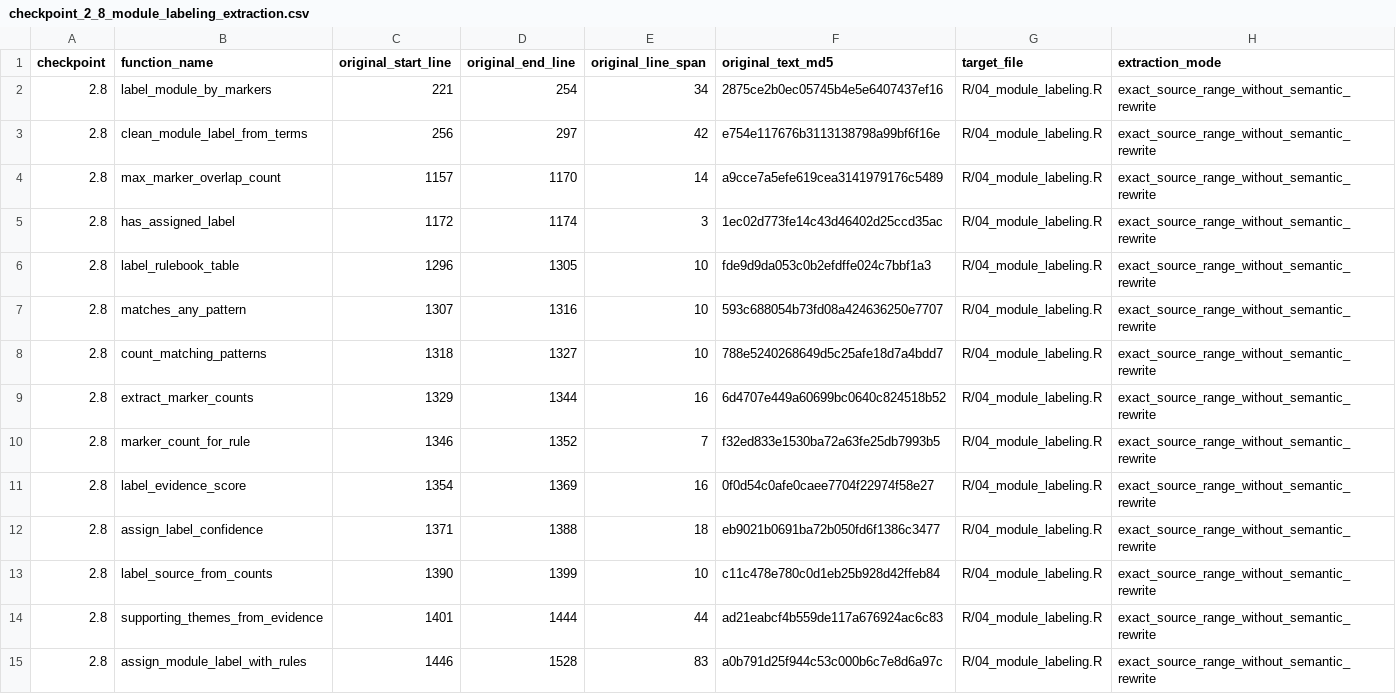
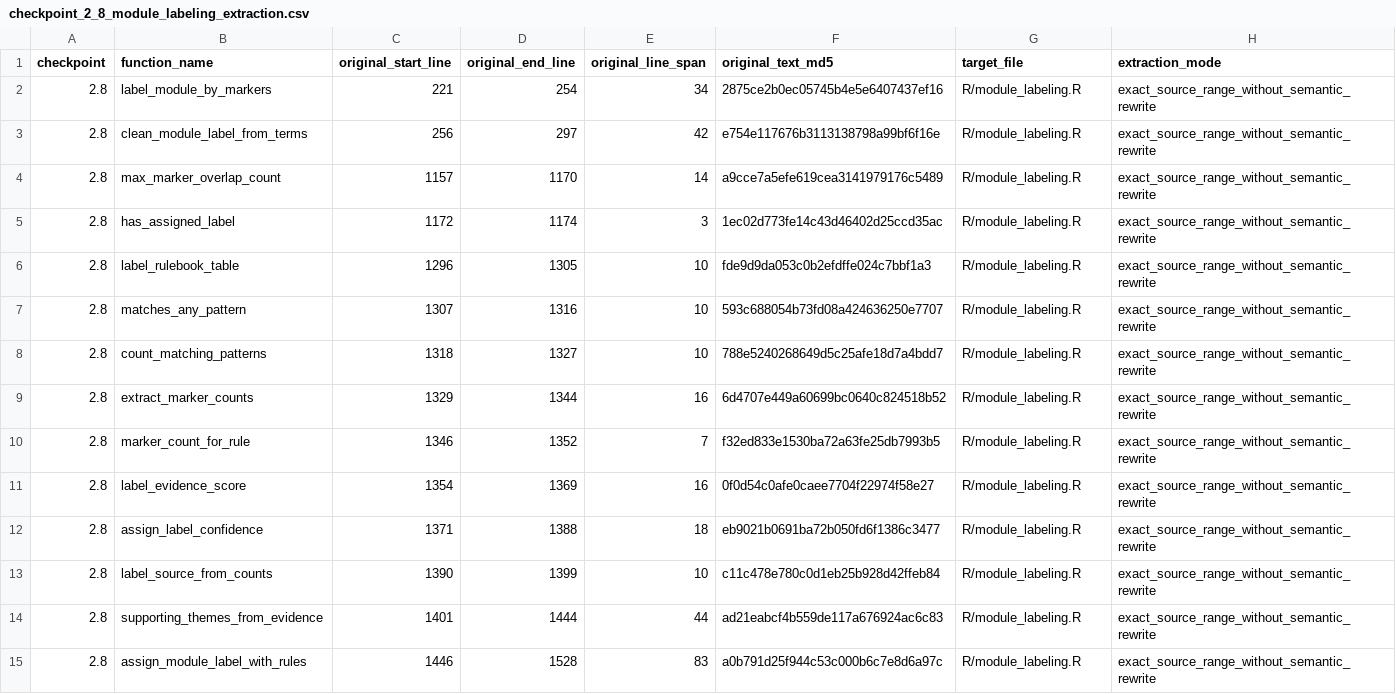
Before and after one commit to Danil-V-Silin/CancerPPIr, a CSV file: docs/architecture/checkpoint_2_8_module_labeling_extraction.csv, drawn as a sheet.

```diff
--- a/docs/architecture/checkpoint_2_8_module_labeling_extraction.csv
+++ b/docs/architecture/checkpoint_2_8_module_labeling_extraction.csv
@@ -1,15 +1,15 @@
 "checkpoint","function_name","original_start_line","original_end_line","original_line_span","original_text_md5","target_file","extraction_mode"
-"2.8","label_module_by_markers",221,254,34,"2875ce2b0ec05745b4e5e6407437ef16","R/04_module_labeling.R","exact_source_range_without_semantic_rewrite"
-"2.8","clean_module_label_from_terms",256,297,42,"e754e117676b3113138798a99bf6f16e","R/04_module_labeling.R","exact_source_range_without_semantic_rewrite"
-"2.8","max_marker_overlap_count",1157,1170,14,"a9cce7a5efe619cea3141979176c5489","R/04_module_labeling.R","exact_source_range_without_semantic_rewrite"
-"2.8","has_assigned_label",1172,1174,3,"1ec02d773fe14c43d46402d25ccd35ac","R/04_module_labeling.R","exact_source_range_without_semantic_rewrite"
-"2.8","label_rulebook_table",1296,1305,10,"fde9d9da053c0b2efdffe024c7bbf1a3","R/04_module_labeling.R","exact_source_range_without_semantic_rewrite"
-"2.8","matches_any_pattern",1307,1316,10,"593c688054b73fd08a424636250e7707","R/04_module_labeling.R","exact_source_range_without_semantic_rewrite"
-"2.8","count_matching_patterns",1318,1327,10,"788e5240268649d5c25afe18d7a4bdd7","R/04_module_labeling.R","exact_source_range_without_semantic_rewrite"
-"2.8","extract_marker_counts",1329,1344,16,"6d4707e449a60699bc0640c824518b52","R/04_module_labeling.R","exact_source_range_without_semantic_rewrite"
-"2.8","marker_count_for_rule",1346,1352,7,"f32ed833e1530ba72a63fe25db7993b5","R/04_module_labeling.R","exact_source_range_without_semantic_rewrite"
-"2.8","label_evidence_score",1354,1369,16,"0f0d54c0afe0caee7704f22974f58e27","R/04_module_labeling.R","exact_source_range_without_semantic_rewrite"
-"2.8","assign_label_confidence",1371,1388,18,"eb9021b0691ba72b050fd6f1386c3477","R/04_module_labeling.R","exact_source_range_without_semantic_rewrite"
-"2.8","label_source_from_counts",1390,1399,10,"c11c478e780c0d1eb25b928d42ffeb84","R/04_module_labeling.R","exact_source_range_without_semantic_rewrite"
-"2.8","supporting_themes_from_evidence",1401,1444,44,"ad21eabcf4b559de117a676924ac6c83","R/04_module_labeling.R","exact_source_range_without_semantic_rewrite"
-"2.8","assign_module_label_with_rules",1446,1528,83,"a0b791d25f944c53c000b6c7e8d6a97c","R/04_module_labeling.R","exact_source_range_without_semantic_rewrite"
+"2.8","label_module_by_markers",221,254,34,"2875ce2b0ec05745b4e5e6407437ef16","R/module_labeling.R","exact_source_range_without_semantic_rewrite"
+"2.8","clean_module_label_from_terms",256,297,42,"e754e117676b3113138798a99bf6f16e","R/module_labeling.R","exact_source_range_without_semantic_rewrite"
+"2.8","max_marker_overlap_count",1157,1170,14,"a9cce7a5efe619cea3141979176c5489","R/module_labeling.R","exact_source_range_without_semantic_rewrite"
+"2.8","has_assigned_label",1172,1174,3,"1ec02d773fe14c43d46402d25ccd35ac","R/module_labeling.R","exact_source_range_without_semantic_rewrite"
+"2.8","label_rulebook_table",1296,1305,10,"fde9d9da053c0b2efdffe024c7bbf1a3","R/module_labeling.R","exact_source_range_without_semantic_rewrite"
+"2.8","matches_any_pattern",1307,1316,10,"593c688054b73fd08a424636250e7707","R/module_labeling.R","exact_source_range_without_semantic_rewrite"
+"2.8","count_matching_patterns",1318,1327,10,"788e5240268649d5c25afe18d7a4bdd7","R/module_labeling.R","exact_source_range_without_semantic_rewrite"
+"2.8","extract_marker_counts",1329,1344,16,"6d4707e449a60699bc0640c824518b52","R/module_labeling.R","exact_source_range_without_semantic_rewrite"
+"2.8","marker_count_for_rule",1346,1352,7,"f32ed833e1530ba72a63fe25db7993b5","R/module_labeling.R","exact_source_range_without_semantic_rewrite"
+"2.8","label_evidence_score",1354,1369,16,"0f0d54c0afe0caee7704f22974f58e27","R/module_labeling.R","exact_source_range_without_semantic_rewrite"
+"2.8","assign_label_confidence",1371,1388,18,"eb9021b0691ba72b050fd6f1386c3477","R/module_labeling.R","exact_source_range_without_semantic_rewrite"
+"2.8","label_source_from_counts",1390,1399,10,"c11c478e780c0d1eb25b928d42ffeb84","R/module_labeling.R","exact_source_range_without_semantic_rewrite"
+"2.8","supporting_themes_from_evidence",1401,1444,44,"ad21eabcf4b559de117a676924ac6c83","R/module_labeling.R","exact_source_range_without_semantic_rewrite"
+"2.8","assign_module_label_with_rules",1446,1528,83,"a0b791d25f944c53c000b6c7e8d6a97c","R/module_labeling.R","exact_source_range_without_semantic_rewrite"
```
Also changed, not shown: docs/architecture/checkpoint_2_10_function_orchestration_dependencies.csv, docs/architecture/checkpoint_2_4_utils_extraction.csv, 48 other files.
